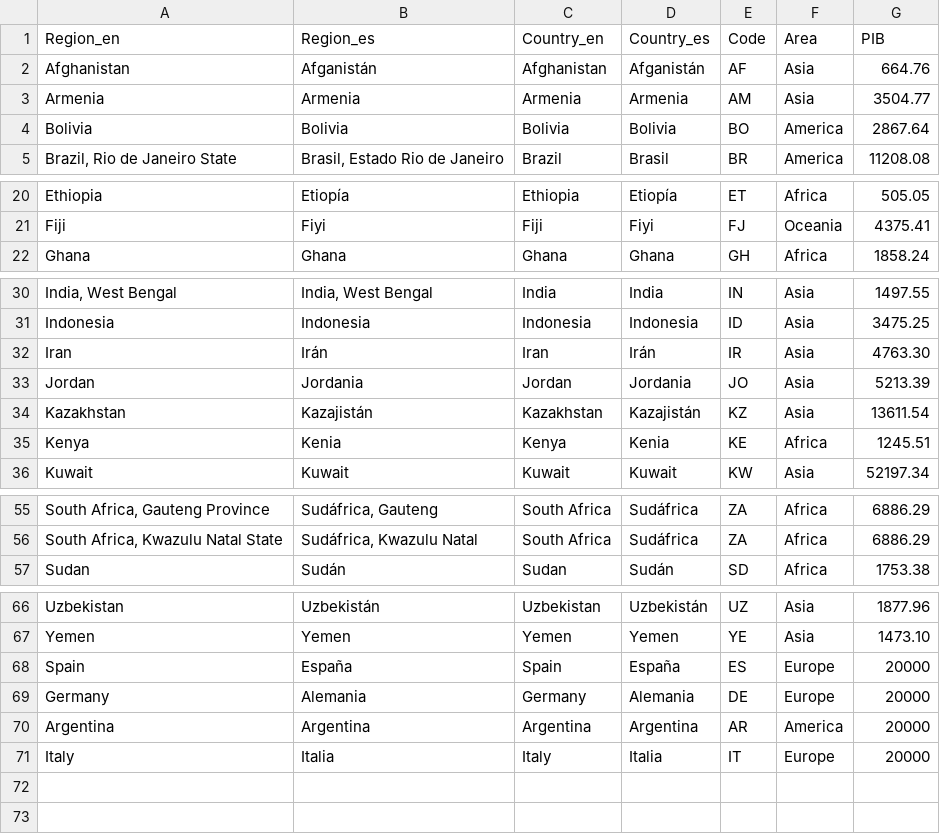
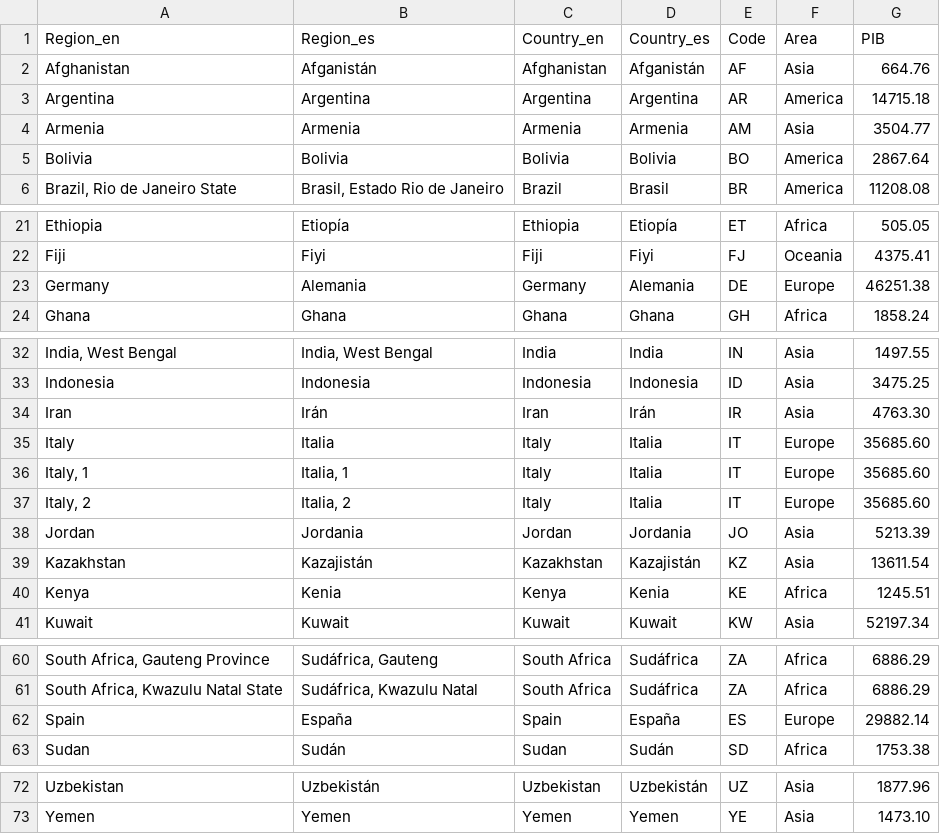
Before and after one commit to ELPTFASSN/medicamentalia-theme, a CSV file: assets/csv/countries.csv, drawn as a sheet; only a part is shown, gaps mark what is left out; removed rows and columns are numbered as before the commit, all else as after; the diff names each change by its address in the sheet, - before the commit and + after, or states it on an @@ line.

Commit message:
Add PIB to new countries
Closes #8

```diff
--- a/assets/csv/countries.csv
+++ b/assets/csv/countries.csv
+row 3: Argentina | Argentina | Argentina | Argentina | AR | America | 14715.18
+row 23: Germany | Alemania | Germany | Alemania | DE | Europe | 46251.38
+row 35: Italy | Italia | Italy | Italia | IT | Europe | 35685.60
+row 36: Italy, 1 | Italia, 1 | Italy | Italia | IT | Europe | 35685.60
+row 37: Italy, 2 | Italia, 2 | Italy | Italia | IT | Europe | 35685.60
+row 62: Spain | España | Spain | España | ES | Europe | 29882.14
-row 68: Spain | España | Spain | España | ES | Europe | 20000
-row 69: Germany | Alemania | Germany | Alemania | DE | Europe | 20000
-row 70: Argentina | Argentina | Argentina | Argentina | AR | America | 20000
-row 71: Italy | Italia | Italy | Italia | IT | Europe | 20000
```
Also changed, not shown: dist/csv/countries.csv, 4 other files.
